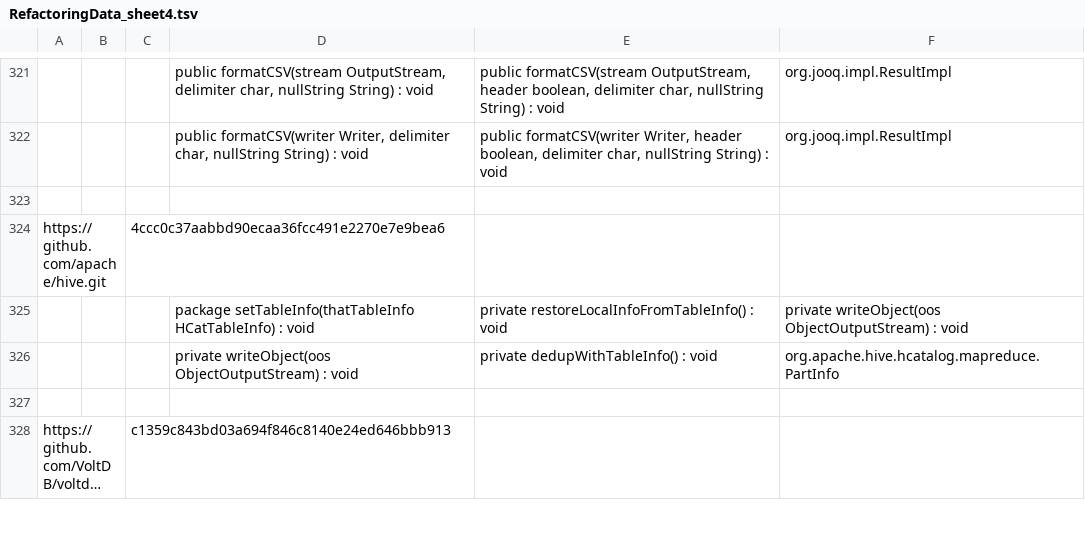
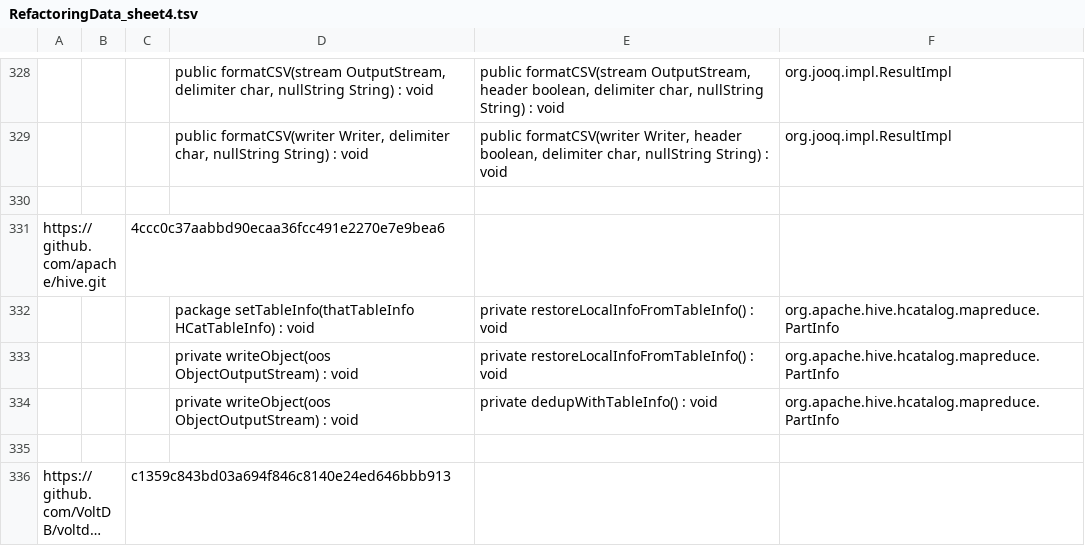
Before and after one commit to XuSihan/refactoring, a TSV file: src/RefactoringData_sheet4.tsv, drawn as a sheet; only a part is shown, gaps mark what is left out; long unchanged cells end in …; addresses are those after the commit; the diff covers the shown part only; the diff names each change by its address in the sheet, - before the commit and + after, or states it on an @@ line.

```diff
--- a/src/RefactoringData_sheet4.tsv
+++ b/src/RefactoringData_sheet4.tsv
-F332: private writeObject(oos ObjectOutputStream) : void
+F332: org.apache.hive.hcatalog.mapreduce.PartInfo
+row 333:  |  |  | private writeObject(oos ObjectOutputStream) : void | private restoreLocalInfoFromTableInfo() : void | org.apache.hive.hcatalog.mapreduce.PartInfo
```
Also changed, not shown: 9 added rows and 10 edited cells elsewhere in this file, src/RefactoringData_sheet5.tsv, 7 other files.
